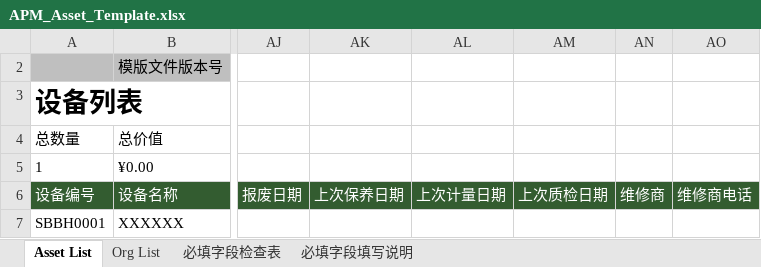
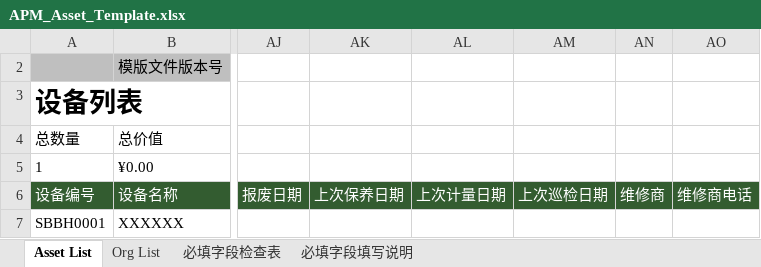
Before and after one commit to masogit/hc-apm-web, an Excel workbook: src/src/main/webapp/portal/asset/assetImport/APM_Asset_Template.xlsx, sheet Asset List, drawn as a sheet; only a part is shown, gaps mark what is left out; values as stored, in another font and other column widths than the file's, no borders; charts and pictures and conditional formats not drawn; the diff names each change by its address in the sheet, - before the commit and + after, or states it on an @@ line.

Commit message:
fix YHAAO-2131: 上次质检日期改为上次巡检日期

```diff
--- a/src/src/main/webapp/portal/asset/assetImport/APM_Asset_Template.xlsx (sheet Asset List)
+++ b/src/src/main/webapp/portal/asset/assetImport/APM_Asset_Template.xlsx (sheet Asset List)
-AM6: 上次质检日期
+AM6: 上次巡检日期
```
Also changed, not shown: 7 other files.
